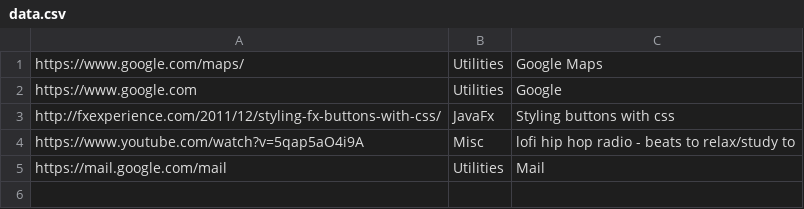
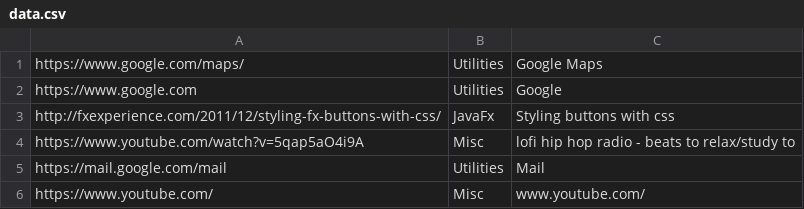
Before and after one commit to alextheelliott/ICS4U-Final-Project, a CSV file: data.csv, drawn as a sheet.

```diff
--- a/data.csv
+++ b/data.csv
@@ -5 +5,2 @@ https://www.youtube.com/watch?v=5qap5aO4i9A,Misc,lofi hip hop radio - beats to r
 https://mail.google.com/mail,Utilities,Mail
+https://www.youtube.com/,Misc,www.youtube.com/
```
Also changed, not shown: 4 other files.
